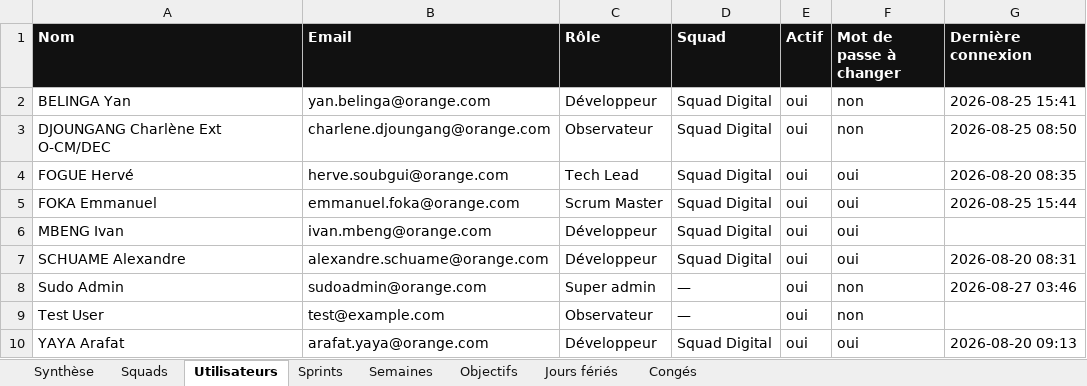
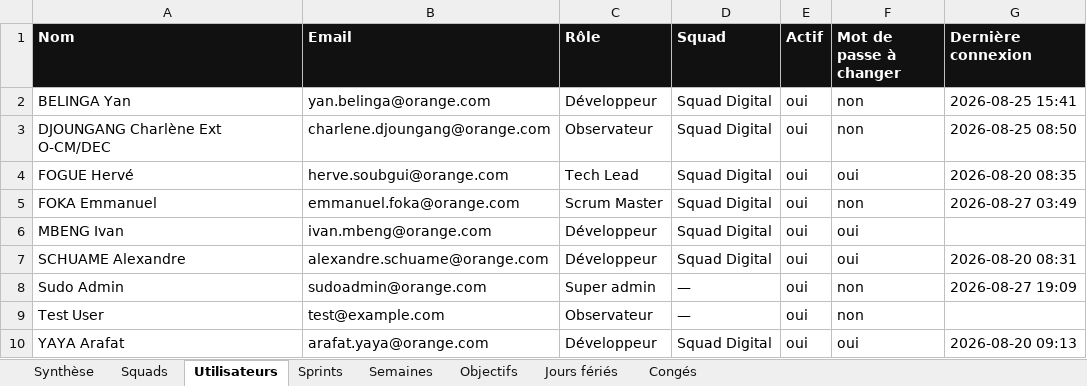
Before and after one commit to efoka24-ops/sprint-tracker, an Excel workbook: bd/sprint-tracker.xlsx, sheet Utilisateurs, drawn as a sheet; values as stored, in another font and other column widths than the file's, no borders; the diff names each change by its address in the sheet, - before the commit and + after, or states it on an @@ line.

```diff
--- a/bd/sprint-tracker.xlsx (sheet Utilisateurs)
+++ b/bd/sprint-tracker.xlsx (sheet Utilisateurs)
-F5 (Mot de passe à changer): oui
+F5 (Mot de passe à changer): non
-G5 (Dernière connexion): 2026-08-25 15:44
+G5 (Dernière connexion): 2026-08-27 03:49
-G8 (Dernière connexion): 2026-08-27 03:46
+G8 (Dernière connexion): 2026-08-27 19:09
```
Also changed, not shown: sheet Objectifs, sheet Semaines, sheet Sprints, sheet Synthèse.
